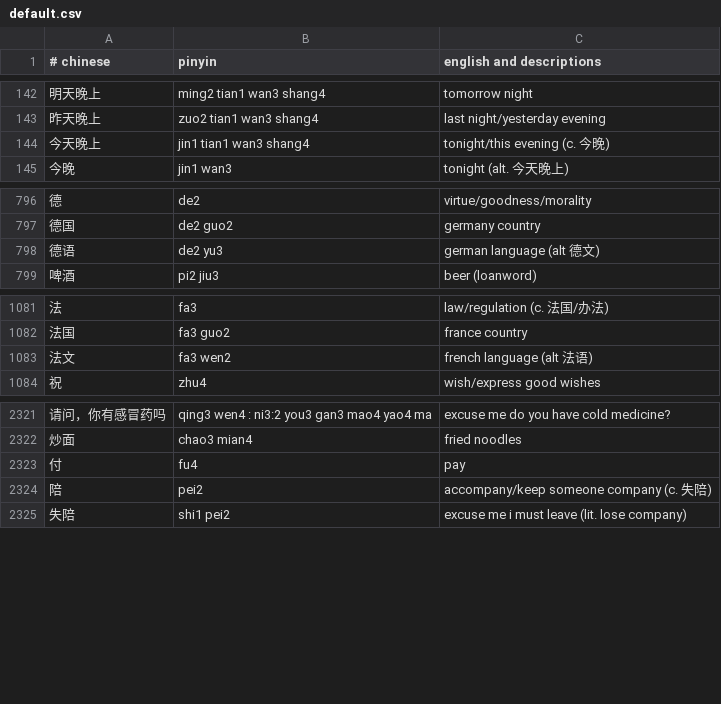
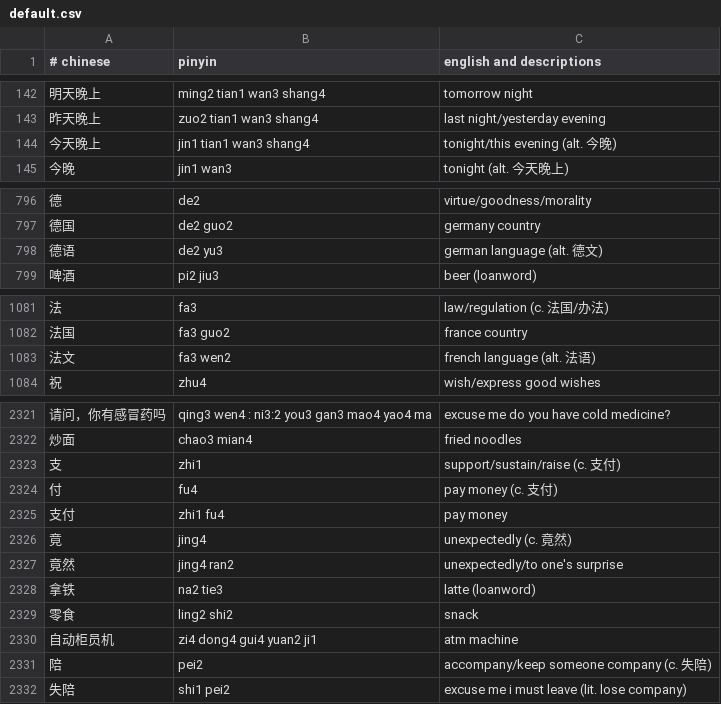
Before and after one commit to nickrusso42518/zhong, a CSV file: inputs/default.csv, drawn as a sheet; only a part is shown, gaps mark what is left out.

Commit message:
words [ci skip]

```diff
--- a/inputs/default.csv
+++ b/inputs/default.csv
@@ -143,3 +143,3 @@
 昨天晚上,zuo2 tian1 wan3 shang4,last night/yesterday evening
-今天晚上,jin1 tian1 wan3 shang4,tonight/this evening (c. 今晚)
+今天晚上,jin1 tian1 wan3 shang4,tonight/this evening (alt. 今晚)
 今晚,jin1 wan3,tonight (alt. 今天晚上)
@@ -797,3 +797,3 @@
 德国,de2 guo2,germany country
-德语,de2 yu3,german language (alt 德文)
+德语,de2 yu3,german language (alt. 德文)
 啤酒,pi2 jiu3,beer (loanword)
@@ -1082,3 +1082,3 @@
 法国,fa3 guo2,france country
-法文,fa3 wen2,french language (alt 法语)
+法文,fa3 wen2,french language (alt. 法语)
 祝,zhu4,wish/express good wishes
@@ -2322,3 +2322,10 @@
 炒面,chao3 mian4,fried noodles
-付,fu4,pay
+支,zhi1,support/sustain/raise (c. 支付)
+付,fu4,pay money (c. 支付)
+支付,zhi1 fu4,pay money
+竟,jing4,unexpectedly (c. 竟然)
+竟然,jing4 ran2,unexpectedly/to one's surprise
+拿铁,na2 tie3,latte (loanword)
+零食,ling2 shi2,snack
+自动柜员机,zi4 dong4 gui4 yuan2 ji1,atm machine
 陪,pei2,accompany/keep someone company (c. 失陪)
```
